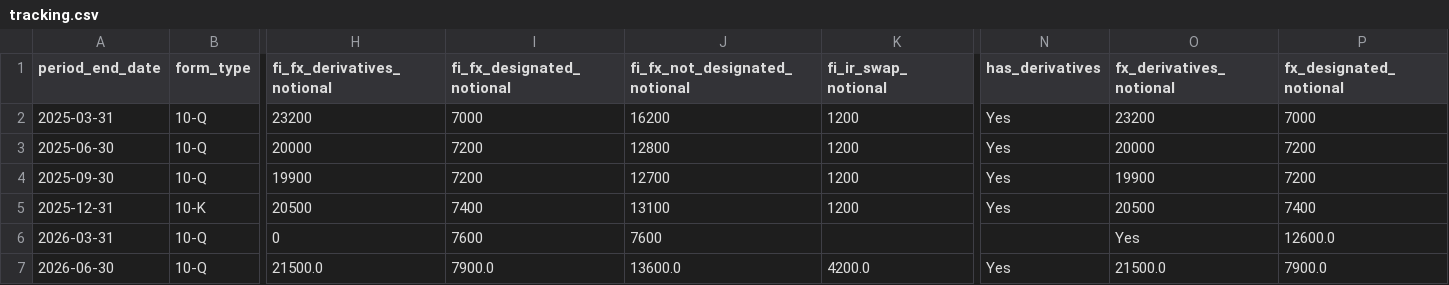
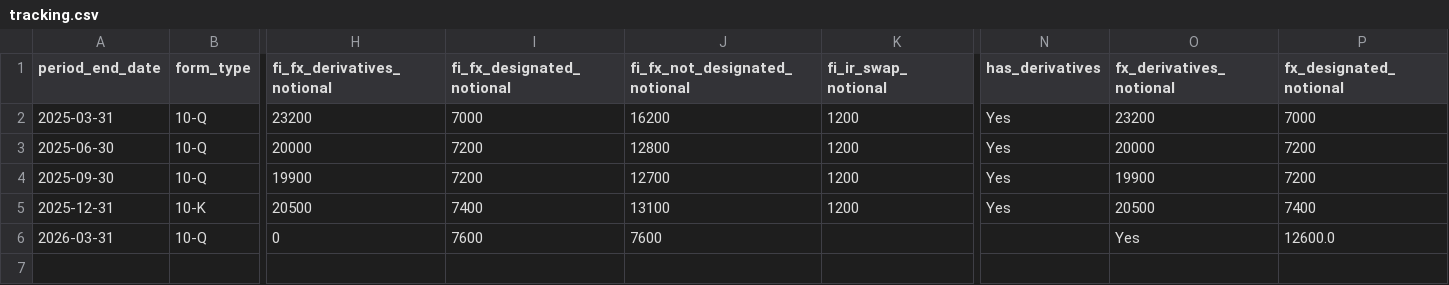
Before and after one commit to lukasbecker36-dot/sec-derivatives-, a CSV file: output/abt/tracking.csv, drawn as a sheet; only a part is shown, gaps mark what is left out; rows hold the shown columns only; the diff names each change by its address in the sheet, - before the commit and + after, or states it on an @@ line.

```diff
--- a/output/abt/tracking.csv
+++ b/output/abt/tracking.csv
-row 7: 2026-06-30 | 10-Q | 21500.0 | 7900.0 | 13600.0 | 4200.0 | Yes | 21500.0 | 7900.0
```
Also changed, not shown: output/apa/tracking.csv, output/googl/tracking.csv, 12 other files.
